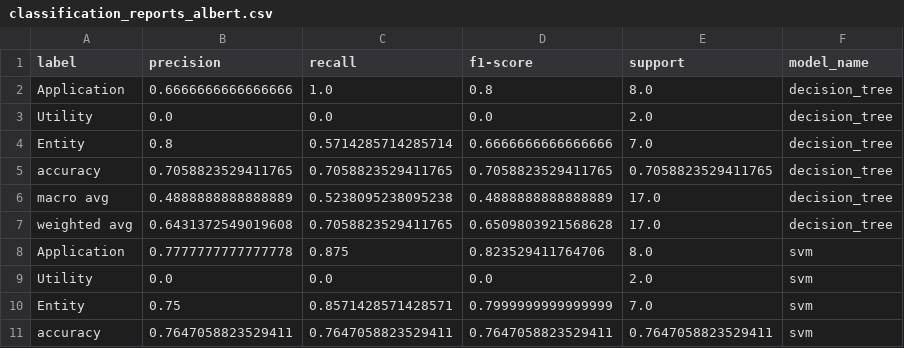
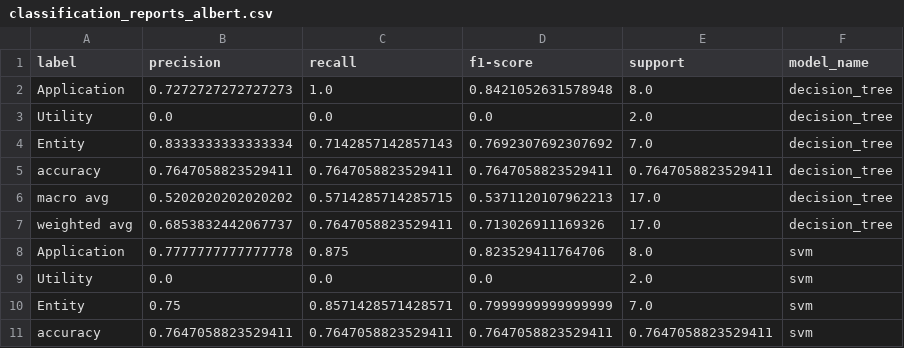
Before and after one commit to pobeaulieu/MicroserviceML, a CSV file: generated_data/visualization/classification_reports_albert.csv, drawn as a sheet; only a part is shown.

Commit message:
add new visualisation per embedding model

```diff
--- a/generated_data/visualization/classification_reports_albert.csv
+++ b/generated_data/visualization/classification_reports_albert.csv
@@ -1,8 +1,8 @@
 label,precision,recall,f1-score,support,model_name
-Application,0.6666666666666666,1.0,0.8,8.0,decision_tree
+Application,0.7272727272727273,1.0,0.8421052631578948,8.0,decision_tree
 Utility,0.0,0.0,0.0,2.0,decision_tree
-Entity,0.8,0.5714285714285714,0.6666666666666666,7.0,decision_tree
-accuracy,0.7058823529411765,0.7058823529411765,0.7058823529411765,0.7058823529411765,decision_tree
-macro avg,0.4888888888888889,0.5238095238095238,0.4888888888888889,17.0,decision_tree
-weighted avg,0.6431372549019608,0.7058823529411765,0.6509803921568628,17.0,decision_tree
+Entity,0.8333333333333334,0.7142857142857143,0.7692307692307692,7.0,decision_tree
+accuracy,0.7647058823529411,0.7647058823529411,0.7647058823529411,0.7647058823529411,decision_tree
+macro avg,0.5202020202020202,0.5714285714285715,0.5371120107962213,17.0,decision_tree
+weighted avg,0.6853832442067737,0.7647058823529411,0.713026911169326,17.0,decision_tree
 Application,0.7777777777777778,0.875,0.823529411764706,8.0,svm
```
Also changed, not shown: 1 other file.
